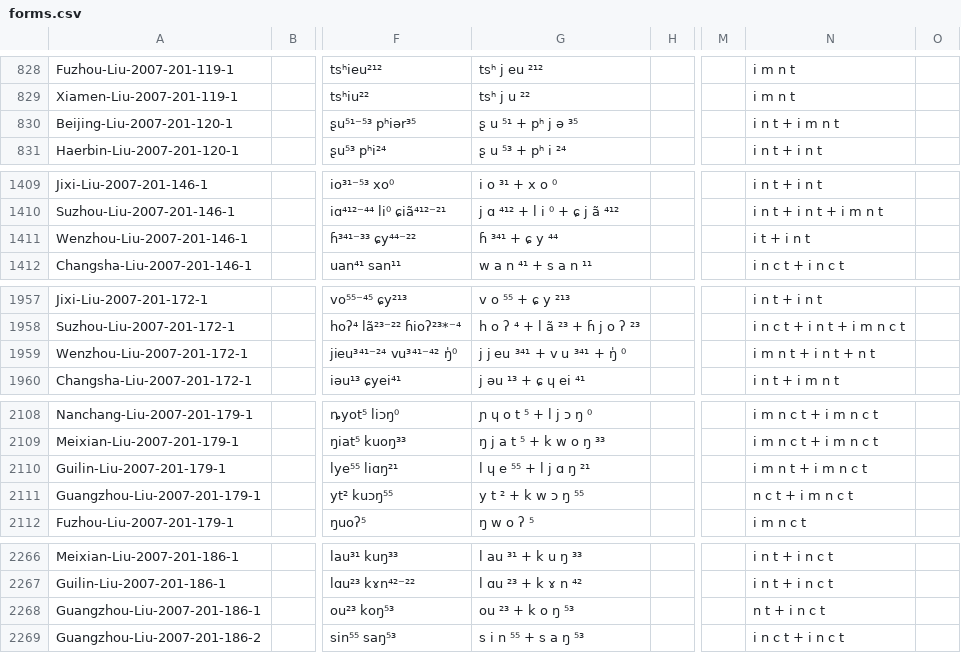
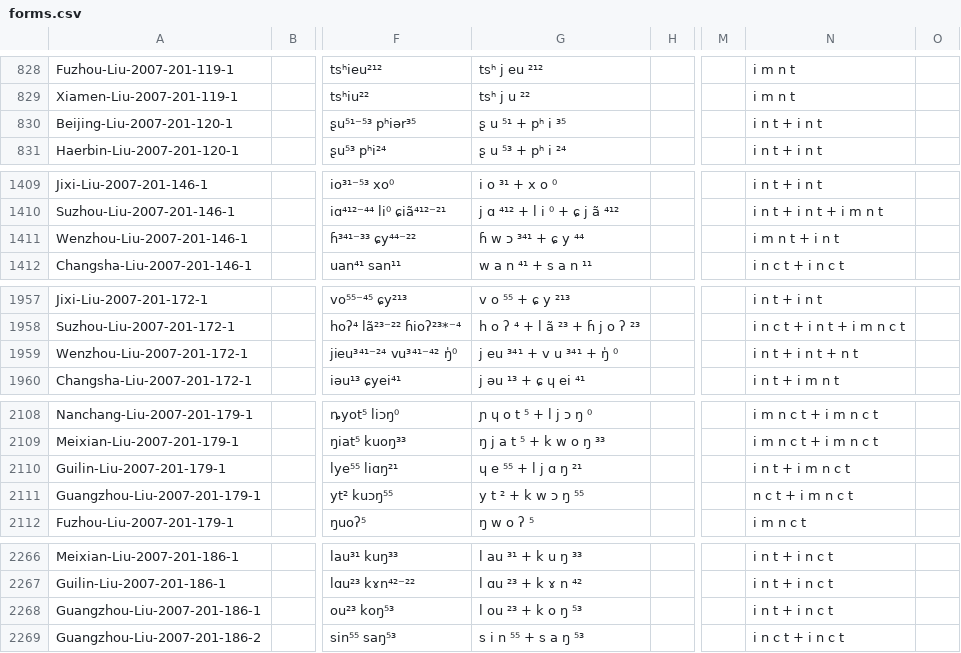
Before and after one commit to lexibank/liusinitic, a CSV file: cldf/forms.csv, drawn as a sheet; only a part is shown, gaps mark what is left out; the diff covers the shown part only; the diff names each change by its address in the sheet, - before the commit and + after, or states it on an @@ line.

```diff
--- a/cldf/forms.csv
+++ b/cldf/forms.csv
-G830: ʂ u ⁵¹ + pʰ j ə ³⁵
+G830: ʂ u ⁵¹ + pʰ i ³⁵
-N830: i n t + i m n t
+N830: i n t + i n t
-G1411: ɦ ³⁴¹ + ɕ y ⁴⁴
+G1411: ɦ w ɔ ³⁴¹ + ɕ y ⁴⁴
-N1411: i t + i n t
+N1411: i m n t + i n t
-G1959: j j eu ³⁴¹ + v u ³⁴¹ + ŋ̍ ⁰
+G1959: j eu ³⁴¹ + v u ³⁴¹ + ŋ̍ ⁰
-N1959: i m n t + i n t + n t
+N1959: i n t + i n t + n t
-G2110: l ɥ e ⁵⁵ + l j ɑ ŋ ²¹
+G2110: ɥ e ⁵⁵ + l j ɑ ŋ ²¹
-N2110: i m n t + i m n c t
+N2110: i n t + i m n c t
-G2268: ou ²³ + k o ŋ ⁵³
+G2268: l ou ²³ + k o ŋ ⁵³
-N2268: n t + i n c t
+N2268: i n t + i n c t
```
Also changed, not shown: 5 edited cells elsewhere in this file, cldf/cognates.csv, etc/trees.tsv, 9 other files.
